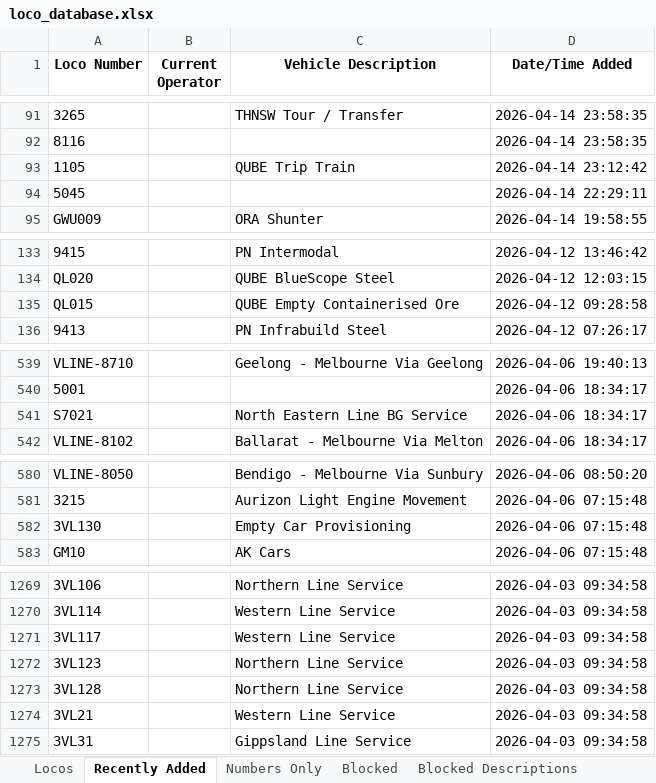
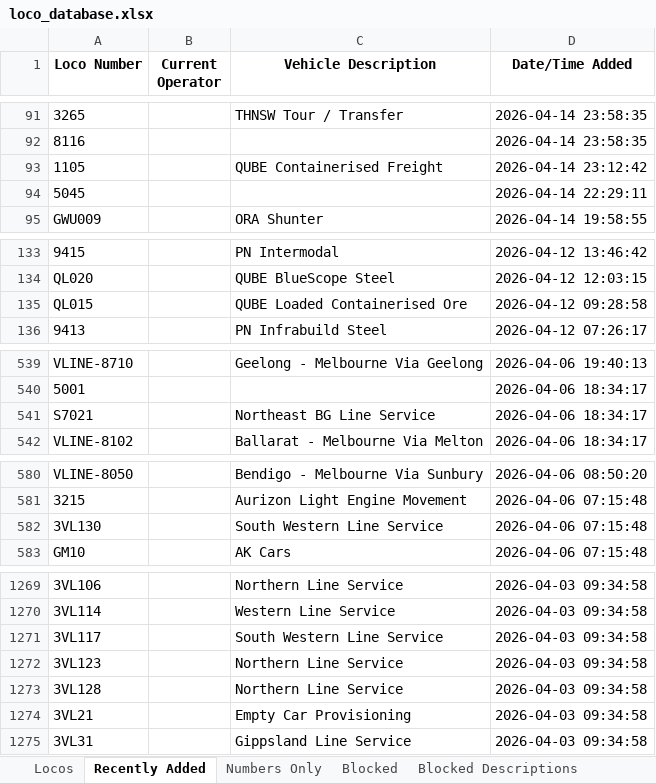
Before and after one commit to grahame21/railops-frontend, an Excel workbook: downloads/loco_database.xlsx, sheet Recently Added, drawn as a sheet; only a part is shown, gaps mark what is left out; values as stored, in another font and other column widths than the file's, no borders; the diff covers the shown part only; the diff names each change by its address in the sheet, - before the commit and + after, or states it on an @@ line.

```diff
--- a/downloads/loco_database.xlsx (sheet Recently Added)
+++ b/downloads/loco_database.xlsx (sheet Recently Added)
-C93 (Vehicle Description): QUBE Trip Train
+C93 (Vehicle Description): QUBE Containerised Freight
-C135 (Vehicle Description): QUBE Empty Containerised Ore
+C135 (Vehicle Description): QUBE Loaded Containerised Ore
-C541 (Vehicle Description): North Eastern Line BG Service
+C541 (Vehicle Description): Northeast BG Line Service
-C582 (Vehicle Description): Empty Car Provisioning
+C582 (Vehicle Description): South Western Line Service
-C1271 (Vehicle Description): Western Line Service
+C1271 (Vehicle Description): South Western Line Service
-C1274 (Vehicle Description): Western Line Service
+C1274 (Vehicle Description): Empty Car Provisioning
```
Also changed, not shown: 19 edited cells elsewhere in this sheet, sheet Locos, downloads/loco_numbers_only.xlsx, 3 other files.
